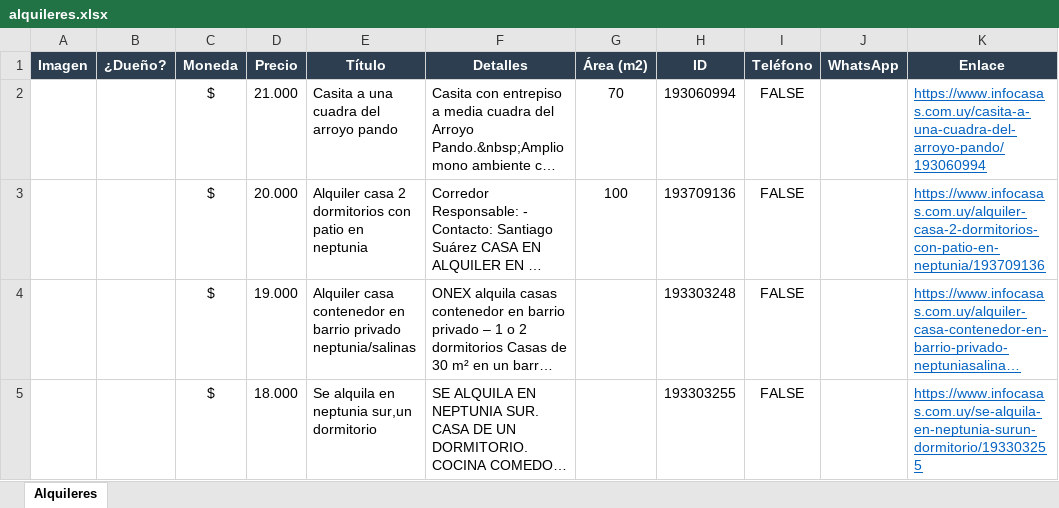
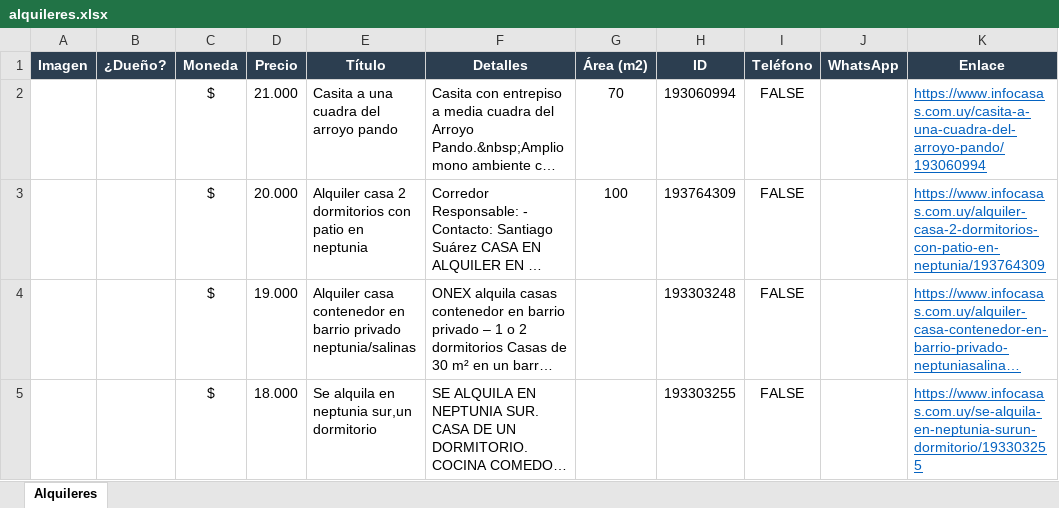
Before and after one commit to jgnacio/scrp_alquileres, an Excel workbook: alquileres.xlsx, sheet Alquileres, drawn as a sheet; only a part is shown; long unchanged cells end in …; values as stored, in another font and other column widths than the file's, no borders; charts and pictures not drawn; the diff covers the shown part only; the diff names each change by its address in the sheet, - before the commit and + after, or states it on an @@ line.

```diff
--- a/alquileres.xlsx (sheet Alquileres)
+++ b/alquileres.xlsx (sheet Alquileres)
-H3 (ID): 193709136
+H3 (ID): 193764309
-K3 (Enlace): https://www.infocasas.com.uy/alquiler-casa-2-dormitorios-con-patio-en-neptunia/193709136
+K3 (Enlace): https://www.infocasas.com.uy/alquiler-casa-2-dormitorios-con-patio-en-neptunia/193764309
```
Also changed, not shown: 2 added rows elsewhere in this sheet, charts or pictures, 2 other files.
